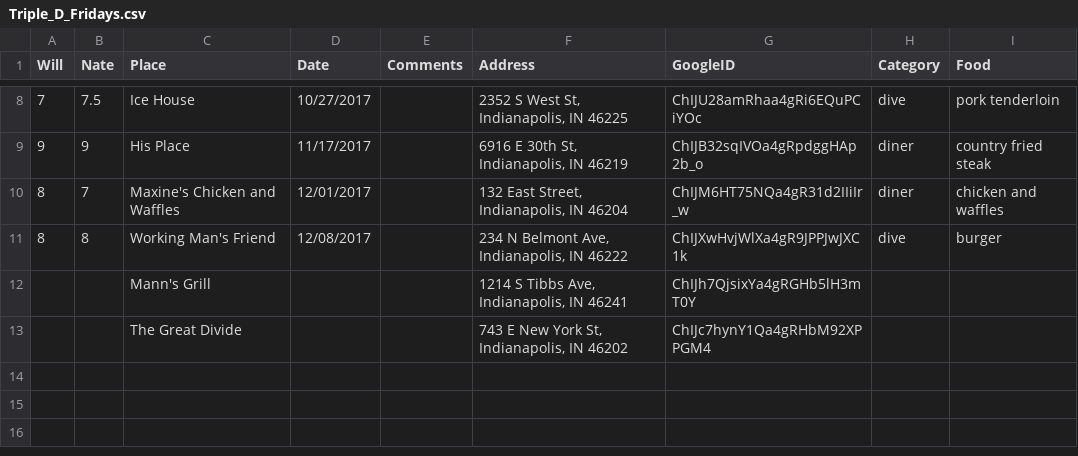
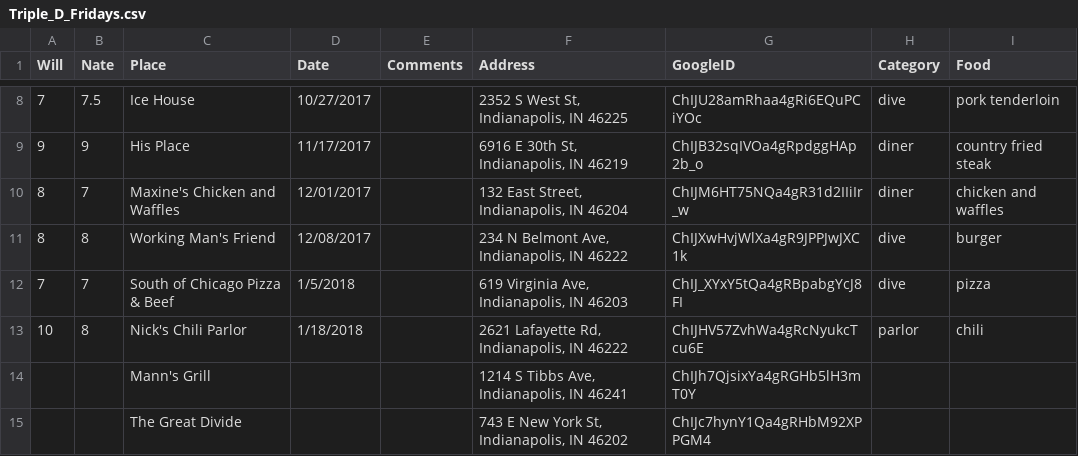
Before and after one commit to NateByers/Triple_D_Fridays, a CSV file: data/Triple_D_Fridays.csv, drawn as a sheet; only a part is shown, gaps mark what is left out; the diff names each change by its address in the sheet, - before the commit and + after, or states it on an @@ line.

Commit message:
Update Triple_D_Fridays.csv

```diff
--- a/data/Triple_D_Fridays.csv
+++ b/data/Triple_D_Fridays.csv
+row 12: 7 | 7 | South of Chicago Pizza & Beef | 1/5/2018 |  | 619 Virginia Ave, Indianapolis, IN 46203 | ChIJ_XYxY5tQa4gRBpabgYcJ8FI | dive | pizza
+row 13: 10 | 8 | Nick's Chili Parlor | 1/18/2018 |  | 2621 Lafayette Rd, Indianapolis, IN 46222 | ChIJHV57ZvhWa4gRcNyukcTcu6E | parlor | chili
```
